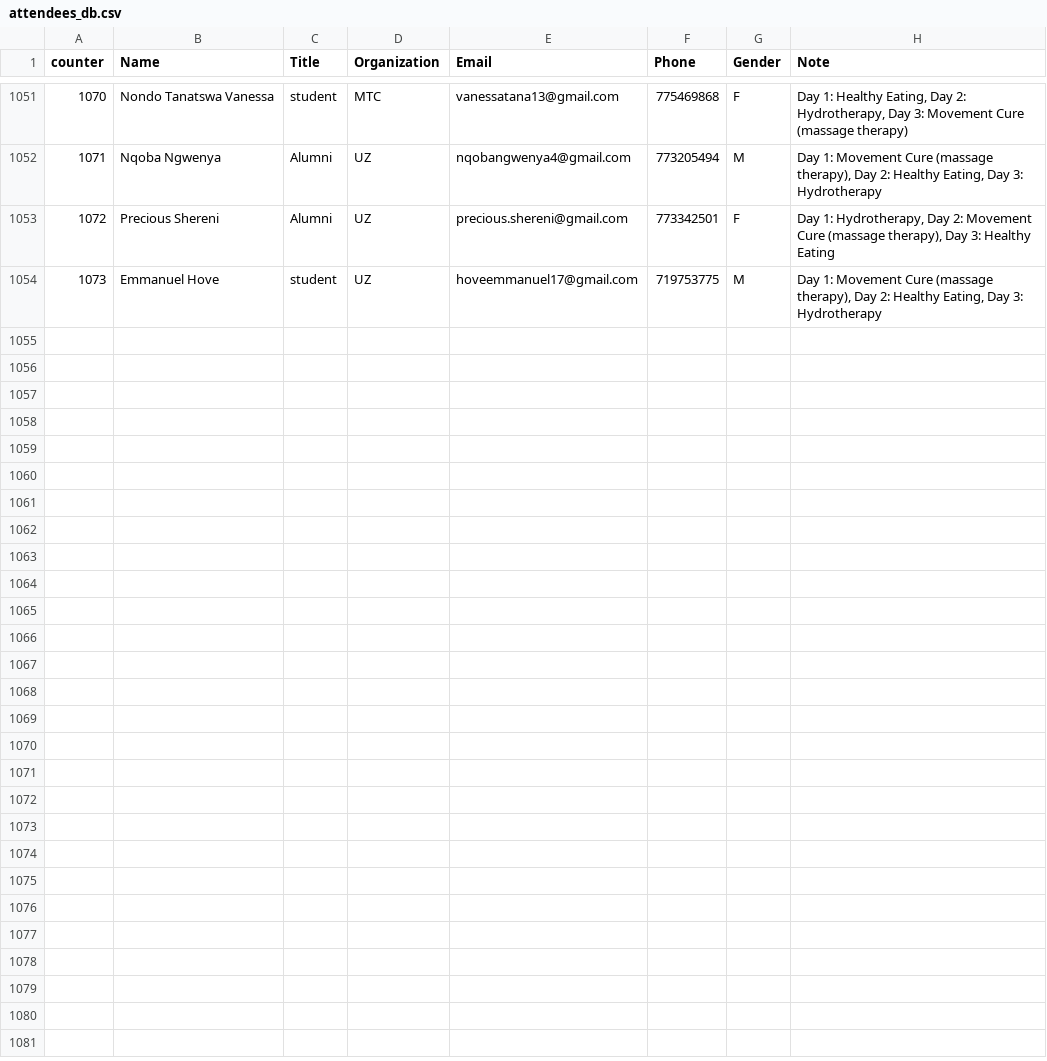
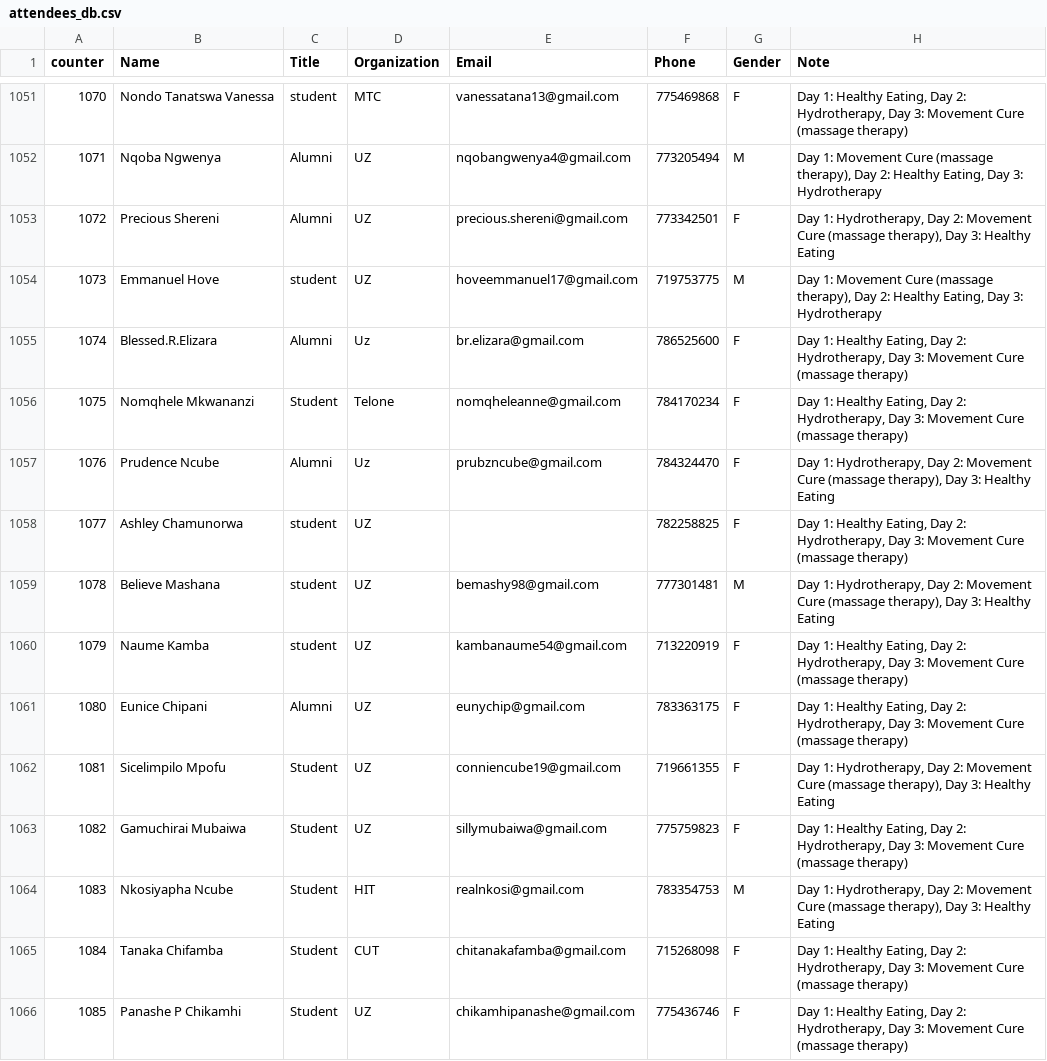
Before and after one commit to keptac/pcm-be, a CSV file: app-middlewares/attendees_db.csv, drawn as a sheet; only a part is shown, gaps mark what is left out; the diff names each change by its address in the sheet, - before the commit and + after, or states it on an @@ line.

Commit message:
new names

```diff
--- a/app-middlewares/attendees_db.csv
+++ b/app-middlewares/attendees_db.csv
+row 1055: 1074 | Blessed.R.Elizara | Alumni | Uz | br.elizara@gmail.com | 786525600 | F | Day 1: Healthy Eating, Day 2: Hydrotherapy, Day 3: Movement Cure (massage therapy)
+row 1056: 1075 | Nomqhele Mkwananzi | Student | Telone | nomqheleanne@gmail.com | 784170234 | F | Day 1: Healthy Eating, Day 2: Hydrotherapy, Day 3: Movement Cure (massage therapy)
+row 1057: 1076 | Prudence Ncube | Alumni | Uz | prubzncube@gmail.com | 784324470 | F | Day 1: Hydrotherapy, Day 2: Movement Cure (massage therapy), Day 3: Healthy Eating
+row 1058: 1077 | Ashley Chamunorwa | student | UZ |  | 782258825 | F | Day 1: Healthy Eating, Day 2: Hydrotherapy, Day 3: Movement Cure (massage therapy)
+row 1059: 1078 | Believe Mashana | student | UZ | bemashy98@gmail.com | 777301481 | M | Day 1: Hydrotherapy, Day 2: Movement Cure (massage therapy), Day 3: Healthy Eating
+row 1060: 1079 | Naume Kamba | student | UZ | kambanaume54@gmail.com | 713220919 | F | Day 1: Healthy Eating, Day 2: Hydrotherapy, Day 3: Movement Cure (massage therapy)
+row 1061: 1080 | Eunice Chipani | Alumni | UZ | eunychip@gmail.com | 783363175 | F | Day 1: Healthy Eating, Day 2: Hydrotherapy, Day 3: Movement Cure (massage therapy)
+row 1062: 1081 | Sicelimpilo Mpofu | Student | UZ | conniencube19@gmail.com | 719661355 | F | Day 1: Hydrotherapy, Day 2: Movement Cure (massage therapy), Day 3: Healthy Eating
+row 1063: 1082 | Gamuchirai Mubaiwa | Student | UZ | sillymubaiwa@gmail.com | 775759823 | F | Day 1: Healthy Eating, Day 2: Hydrotherapy, Day 3: Movement Cure (massage therapy)
+row 1064: 1083 | Nkosiyapha Ncube | Student | HIT | realnkosi@gmail.com | 783354753 | M | Day 1: Hydrotherapy, Day 2: Movement Cure (massage therapy), Day 3: Healthy Eating
+row 1065: 1084 | Tanaka Chifamba | Student | CUT | chitanakafamba@gmail.com | 715268098 | F | Day 1: Healthy Eating, Day 2: Hydrotherapy, Day 3: Movement Cure (massage therapy)
+row 1066: 1085 | Panashe P Chikamhi | Student | UZ | chikamhipanashe@gmail.com | 775436746 | F | Day 1: Healthy Eating, Day 2: Hydrotherapy, Day 3: Movement Cure (massage therapy)
```
Also changed, not shown: 1 other file.
